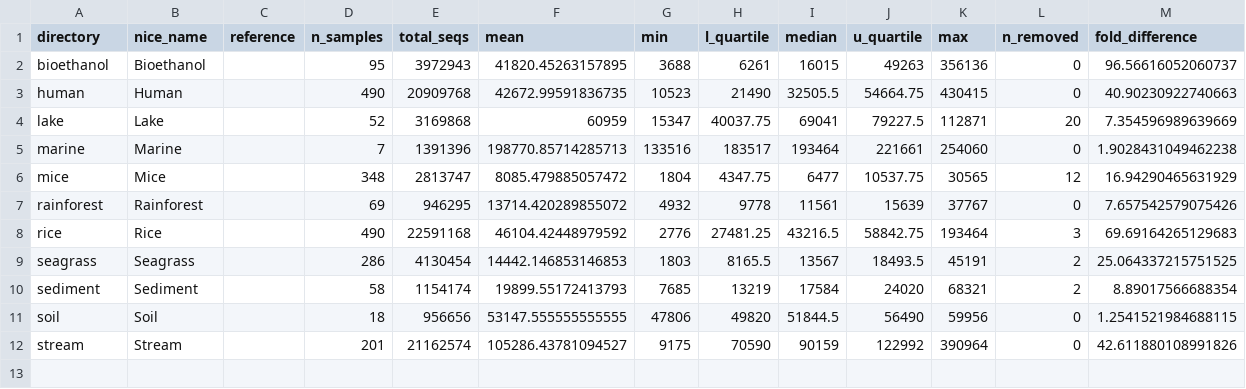
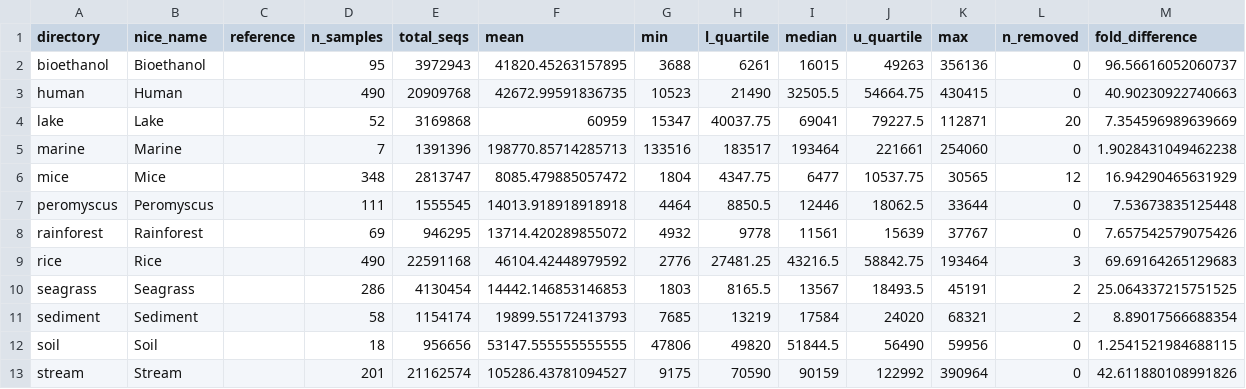
Before and after one commit to SchlossLab/Schloss_Singletons_XXXXX_2023, a TSV file: data/process/study_summary_statistics.tsv, drawn as a sheet.

Commit message:
Include Peromyscus data in output

```diff
--- a/data/process/study_summary_statistics.tsv
+++ b/data/process/study_summary_statistics.tsv
@@ -6,2 +6,3 @@ marine	Marine		7	1391396	198770.85714285713	133516	183517	193464	221661	254060	0
 mice	Mice		348	2813747	8085.479885057472	1804	4347.75	6477	10537.75	30565	12	16.94290465631929
+peromyscus	Peromyscus		111	1555545	14013.918918918918	4464	8850.5	12446	18062.5	33644	0	7.53673835125448
 rainforest	Rainforest		69	946295	13714.420289855072	4932	9778	11561	15639	37767	0	7.657542579075426
```
Also changed, not shown: 3 other files.
